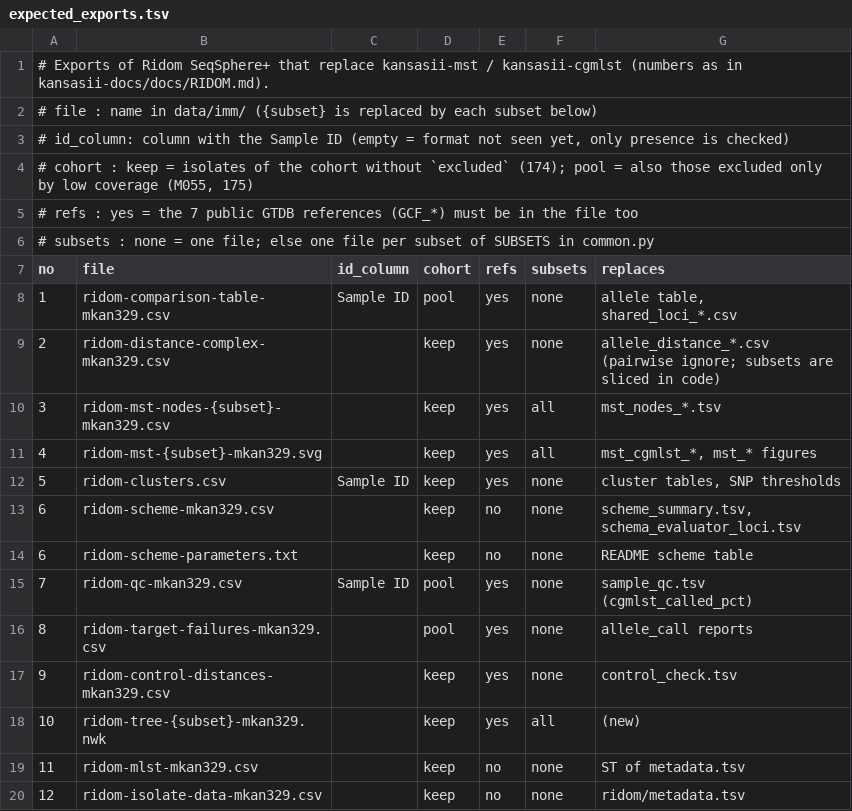
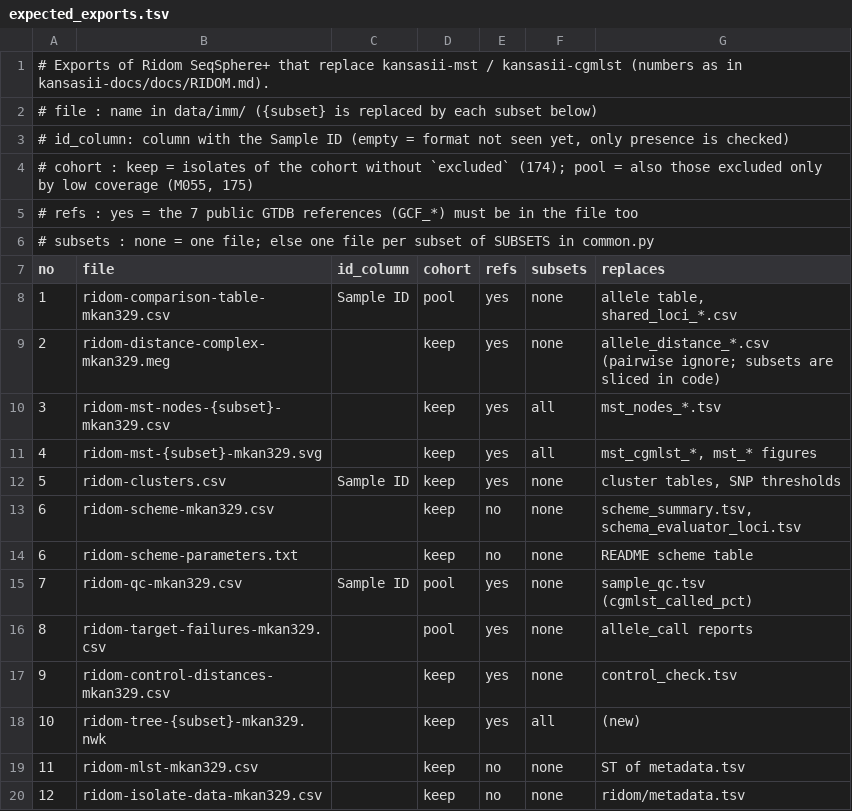
Before and after one commit to michaelmeuli/kansasii-ridom, a TSV file: config/expected_exports.tsv, drawn as a sheet.

```diff
--- a/config/expected_exports.tsv
+++ b/config/expected_exports.tsv
@@ -8,3 +8,3 @@ no	file	id_column	cohort	refs	subsets	replaces
 1	ridom-comparison-table-mkan329.csv	Sample ID	pool	yes	none	allele table, shared_loci_*.csv
-2	ridom-distance-complex-mkan329.csv		keep	yes	none	allele_distance_*.csv (pairwise ignore; subsets are sliced in code)
+2	ridom-distance-complex-mkan329.meg		keep	yes	none	allele_distance_*.csv (pairwise ignore; subsets are sliced in code)
 3	ridom-mst-nodes-{subset}-mkan329.csv		keep	yes	all	mst_nodes_*.tsv
```
